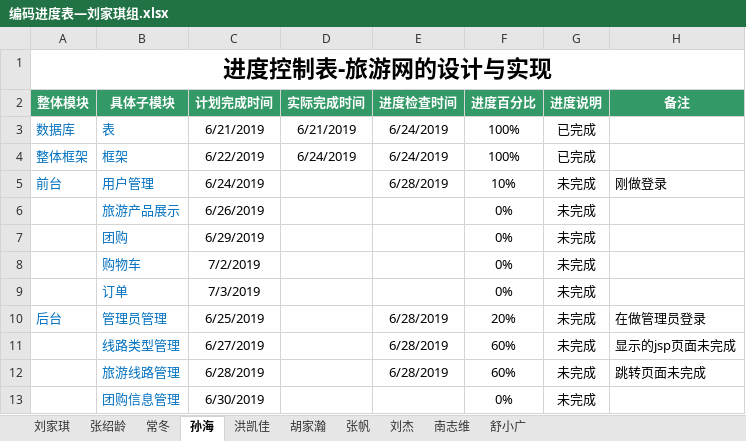
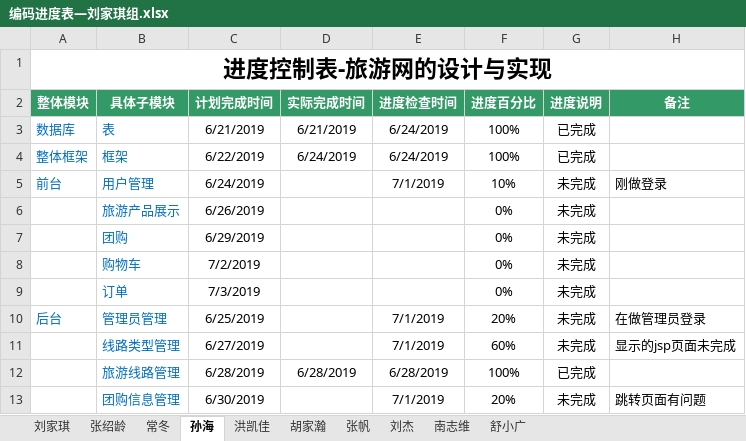
Before and after one commit to hgkj-rj/hgkj_01, an Excel workbook: 刘家琪/编码进度表—刘家琪组.xlsx, sheet 孙海, drawn as a sheet; values as stored, in another font and other column widths than the file's, no borders; the diff names each change by its address in the sheet, - before the commit and + after, or states it on an @@ line.

```diff
--- a/刘家琪/编码进度表—刘家琪组.xlsx (sheet 孙海)
+++ b/刘家琪/编码进度表—刘家琪组.xlsx (sheet 孙海)
-E5 (进度检查时间): 6/28/2019
+E5 (进度检查时间): 7/1/2019
-E10:E11 (进度检查时间): 6/28/2019
+E10:E11 (进度检查时间): 7/1/2019
-D12 (实际完成时间): (empty)
+D12 (实际完成时间): 6/28/2019
-F12 (进度百分比): 60%
+F12 (进度百分比): 100%
-G12 (进度说明): 未完成
+G12 (进度说明): 已完成
-H12 (备注): 跳转页面未完成
+H12 (备注): (empty)
-E13 (进度检查时间): (empty)
+E13 (进度检查时间): 7/1/2019
-F13 (进度百分比): 0%
+F13 (进度百分比): 20%
-H13 (备注): (empty)
+H13 (备注): 跳转页面有问题
```
Also changed, not shown: sheet 南志维, sheet 刘家琪, sheet 胡家瀚, sheet 张绍龄, sheet 常冬, sheet 舒小广, 3 more sheets.
